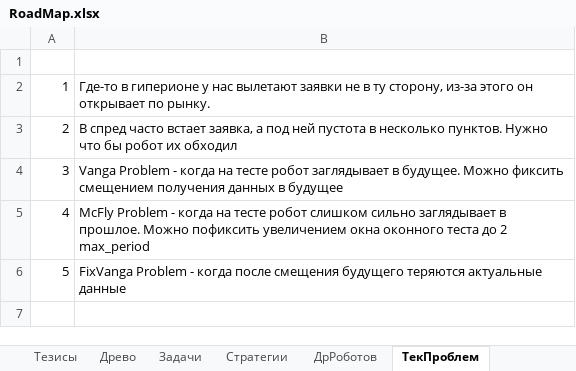
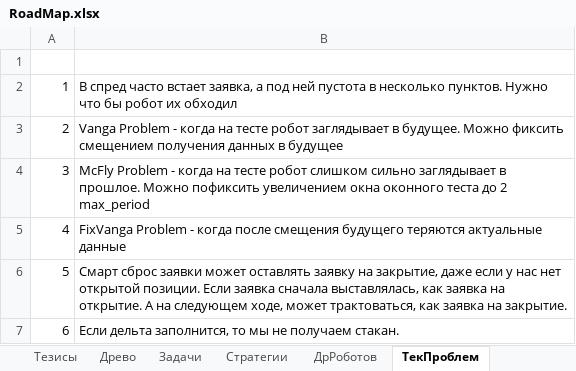
Before and after one commit to Anubis1Good/RichLaughter3, an Excel workbook: __docs/RoadMap.xlsx, sheet ТекПроблем, drawn as a sheet; values as stored, in another font and other column widths than the file's, no borders; removed rows and columns are numbered as before the commit, all else as after; the diff names each change by its address in the sheet, - before the commit and + after, or states it on an @@ line.

```diff
--- a/__docs/RoadMap.xlsx (sheet ТекПроблем)
+++ b/__docs/RoadMap.xlsx (sheet ТекПроблем)
-row 2: 1 | Где-то в гиперионе у нас вылетают заявки не в ту сторону, из-за этого он открывает по рынку.
@@ column A renumbered between rows 2 and 5 @@
+row 6: 5 | Смарт сброс заявки может оставлять заявку на закрытие, даже если у нас нет открытой позиции. Если заявка сначала выставлялась, как заявка на открытие. А на следующем ходе, может трактоваться, как заявка на закрытие.
+row 7: 6 | Если дельта заполнится, то мы не получаем стакан.
```
Also changed, not shown: 2 other files.
